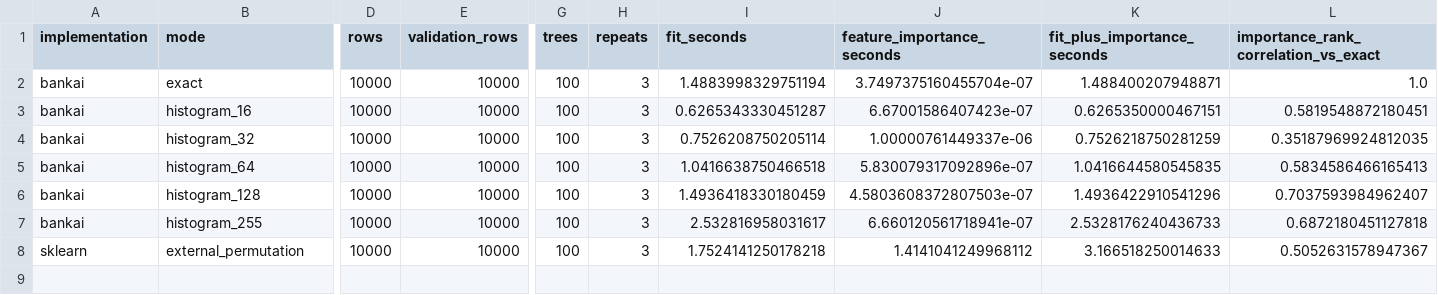
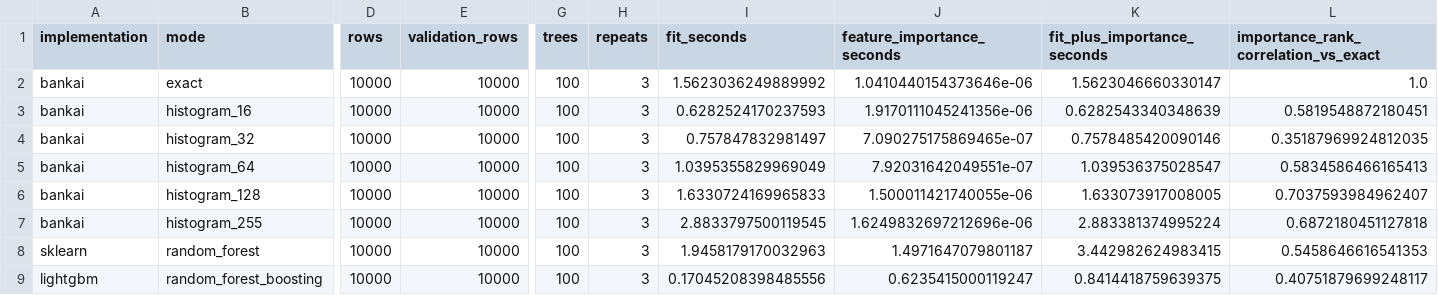
Before and after one commit to breno-jesus-fernandes/bankai-random-forest, a CSV file: benchmarks/results-histogram-10k/histogram_importance.csv, drawn as a sheet; only a part is shown, gaps mark what is left out; rows hold the shown columns only; the diff names each change by its address in the sheet, - before the commit and + after, or states it on an @@ line.

Commit message:
Add LightGBM permutation benchmark baseline

```diff
--- a/benchmarks/results-histogram-10k/histogram_importance.csv
+++ b/benchmarks/results-histogram-10k/histogram_importance.csv
-I2 (fit_seconds): 1.4883998329751194
+I2 (fit_seconds): 1.5623036249889992
-J2 (feature_importance_seconds): 3.7497375160455704e-07
+J2 (feature_importance_seconds): 1.0410440154373646e-06
-K2 (fit_plus_importance_seconds): 1.488400207948871
+K2 (fit_plus_importance_seconds): 1.5623046660330147
-I3 (fit_seconds): 0.6265343330451287
+I3 (fit_seconds): 0.6282524170237593
-J3 (feature_importance_seconds): 6.67001586407423e-07
+J3 (feature_importance_seconds): 1.9170111045241356e-06
-K3 (fit_plus_importance_seconds): 0.6265350000467151
+K3 (fit_plus_importance_seconds): 0.6282543340348639
-I4 (fit_seconds): 0.7526208750205114
+I4 (fit_seconds): 0.757847832981497
-J4 (feature_importance_seconds): 1.00000761449337e-06
+J4 (feature_importance_seconds): 7.090275175869465e-07
-K4 (fit_plus_importance_seconds): 0.7526218750281259
+K4 (fit_plus_importance_seconds): 0.7578485420090146
-I5 (fit_seconds): 1.0416638750466518
+I5 (fit_seconds): 1.0395355829969049
-J5 (feature_importance_seconds): 5.830079317092896e-07
+J5 (feature_importance_seconds): 7.92031642049551e-07
-K5 (fit_plus_importance_seconds): 1.0416644580545835
+K5 (fit_plus_importance_seconds): 1.039536375028547
-I6 (fit_seconds): 1.4936418330180459
+I6 (fit_seconds): 1.6330724169965833
-J6 (feature_importance_seconds): 4.5803608372807503e-07
+J6 (feature_importance_seconds): 1.500011421740055e-06
-K6 (fit_plus_importance_seconds): 1.4936422910541296
+K6 (fit_plus_importance_seconds): 1.633073917008005
-I7 (fit_seconds): 2.532816958031617
+I7 (fit_seconds): 2.8833797500119545
-J7 (feature_importance_seconds): 6.660120561718941e-07
+J7 (feature_importance_seconds): 1.6249832697212696e-06
-K7 (fit_plus_importance_seconds): 2.5328176240436733
+K7 (fit_plus_importance_seconds): 2.883381374995224
-B8 (mode): external_permutation
+B8 (mode): random_forest
-I8 (fit_seconds): 1.7524141250178218
+I8 (fit_seconds): 1.9458179170032963
-J8 (feature_importance_seconds): 1.4141041249968112
+J8 (feature_importance_seconds): 1.4971647079801187
-K8 (fit_plus_importance_seconds): 3.166518250014633
+K8 (fit_plus_importance_seconds): 3.442982624983415
-L8: 0.5052631578947367
+L8: 0.5458646616541353
+row 9: lightgbm | random_forest_boosting | 10000 | 10000 | 100 | 3 | 0.17045208398485556 | 0.6235415000119247 | 0.8414418759639375 | 0.40751879699248117
```
Also changed, not shown: 5 other files.
